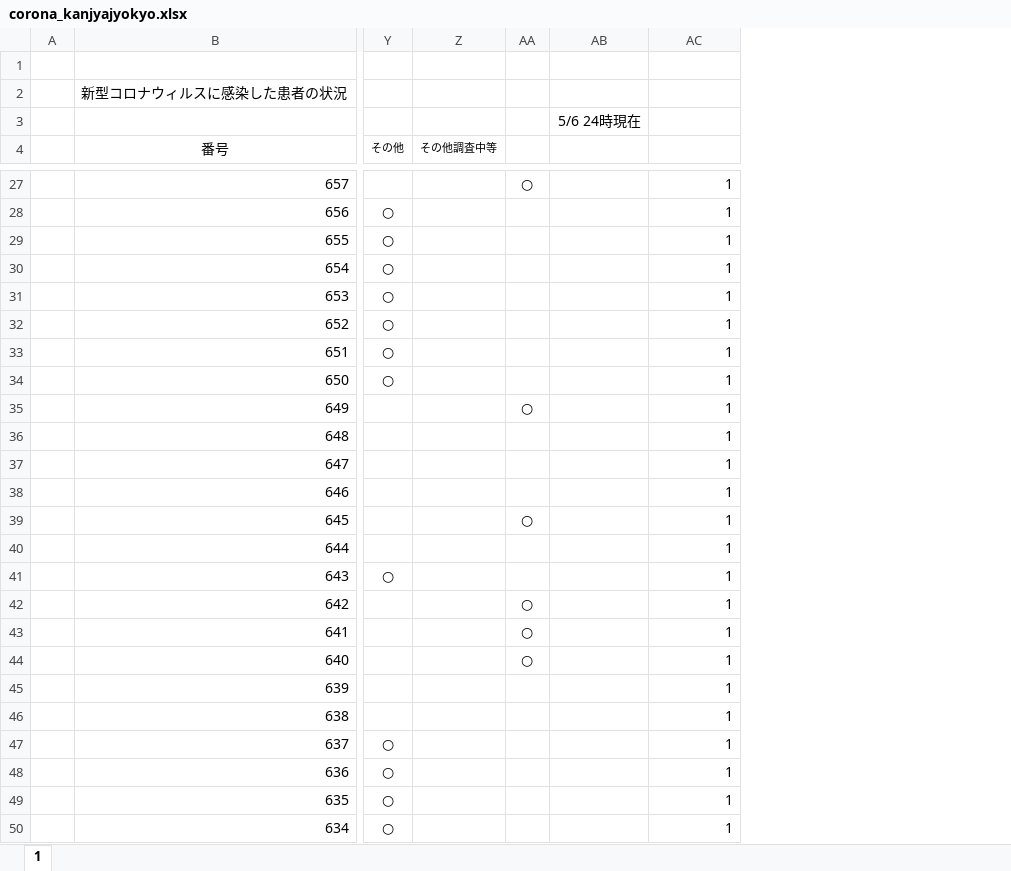
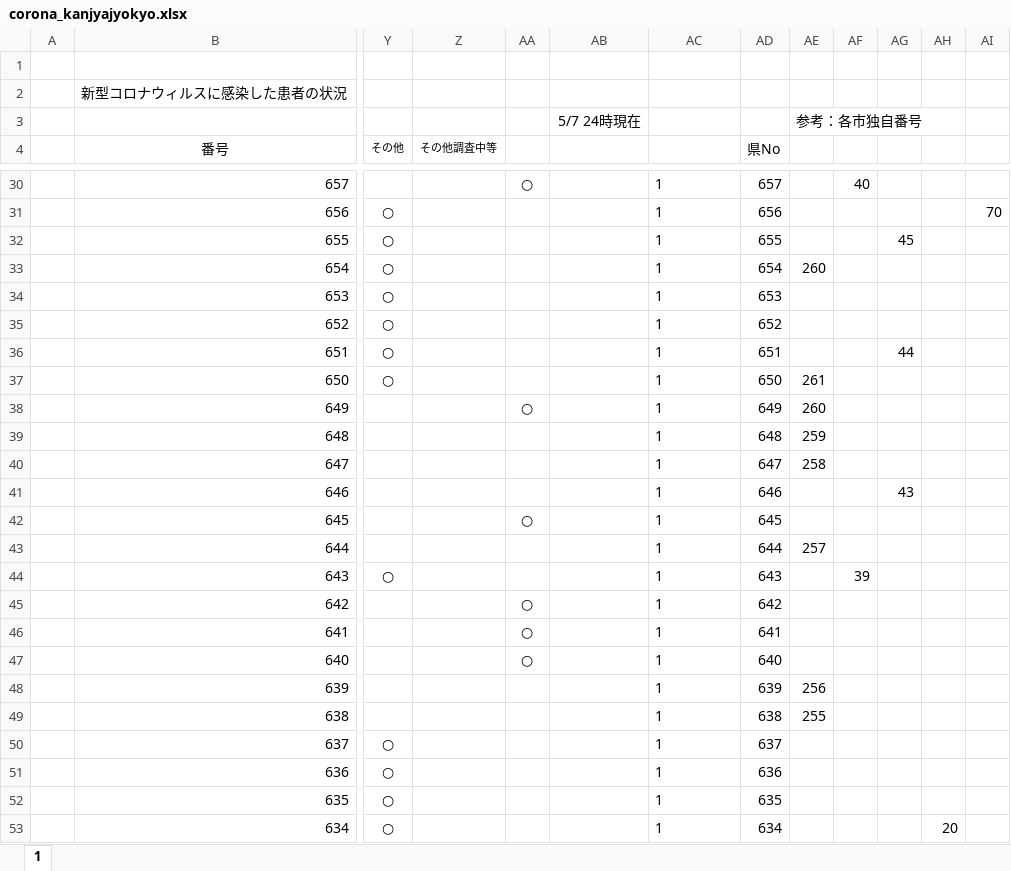
Before and after one commit to stop-covid19-hyogo/covid19-scraping, an Excel workbook: corona_kanjyajyokyo.xlsx, sheet 1, drawn as a sheet; only a part is shown, gaps mark what is left out; values as stored, in another font and other column widths than the file's, no borders; addresses are those after the commit; the diff covers the shown part only; the diff names each change by its address in the sheet, - before the commit and + after, or states it on an @@ line.

```diff
--- a/corona_kanjyajyokyo.xlsx (sheet 1)
+++ b/corona_kanjyajyokyo.xlsx (sheet 1)
+column AD (県No), rows 30-53: 657 | 656 | 655 | 654 | 653 | 652 | 651 | 650 | 649 | 648 | 647 | 646 | 645 | 644 | 643 | 642 | 641 | 640 | 639 | 638 | 637 | 636 | 635 | 634
+column AE, row 3: 参考：各市独自番号; rows 33-49: 260 |  |  |  | 261 | 260 | 259 | 258 |  |  | 257 |  |  |  |  | 256 | 255
+column AF, rows 30-44: 40 |  |  |  |  |  |  |  |  |  |  |  |  |  | 39
+column AG, rows 32-41: 45 |  |  |  | 44 |  |  |  |  | 43
+column AH, row 53: 20
+column AI, row 31: 70
-AB3: 5/6 24時現在
+AB3: 5/7 24時現在
-AC30:AC53 alignment: right
+AC30:AC53 alignment: left
```
Also changed, not shown: 3 added rows, 6 edited cells and cell formats elsewhere in this sheet, formulas that keep their value, 6 other files.
